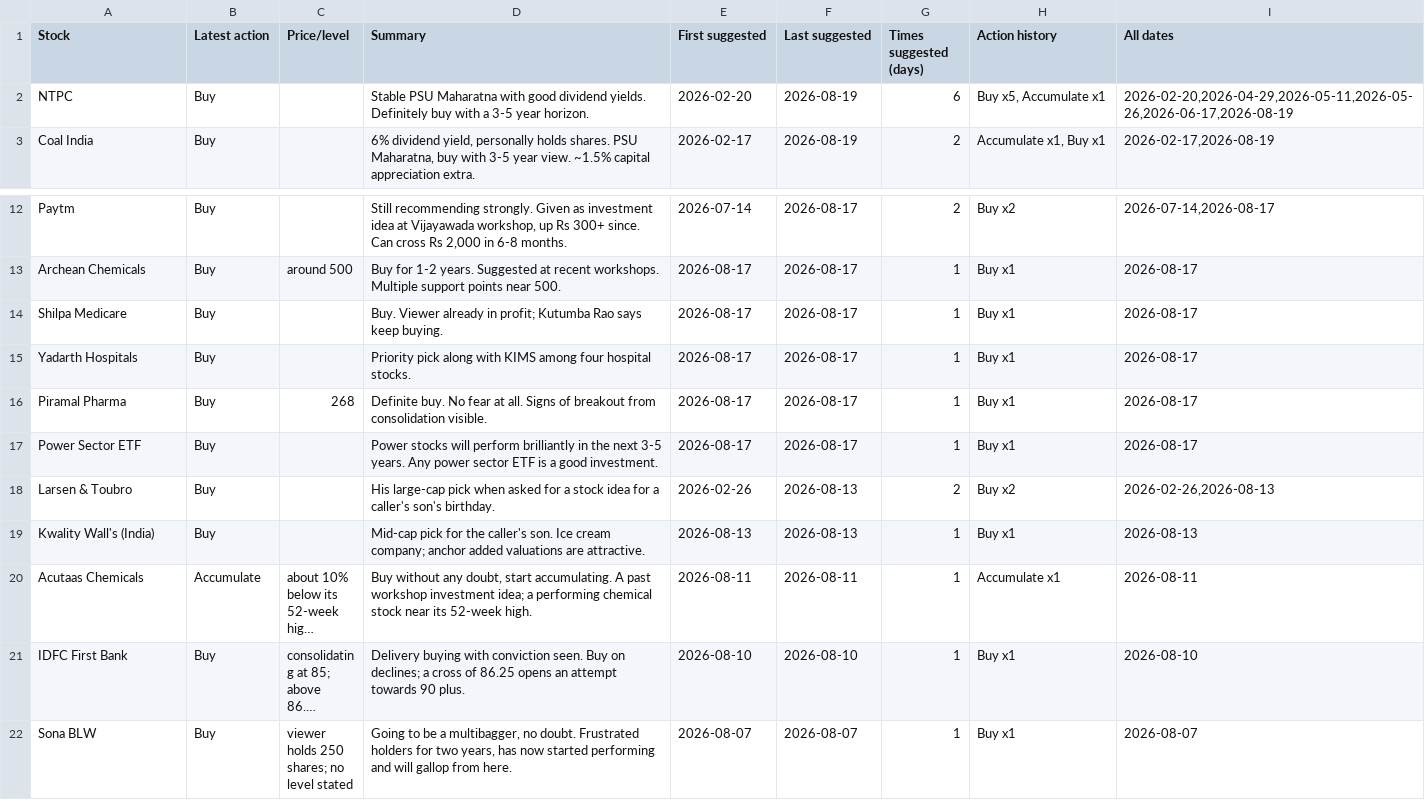
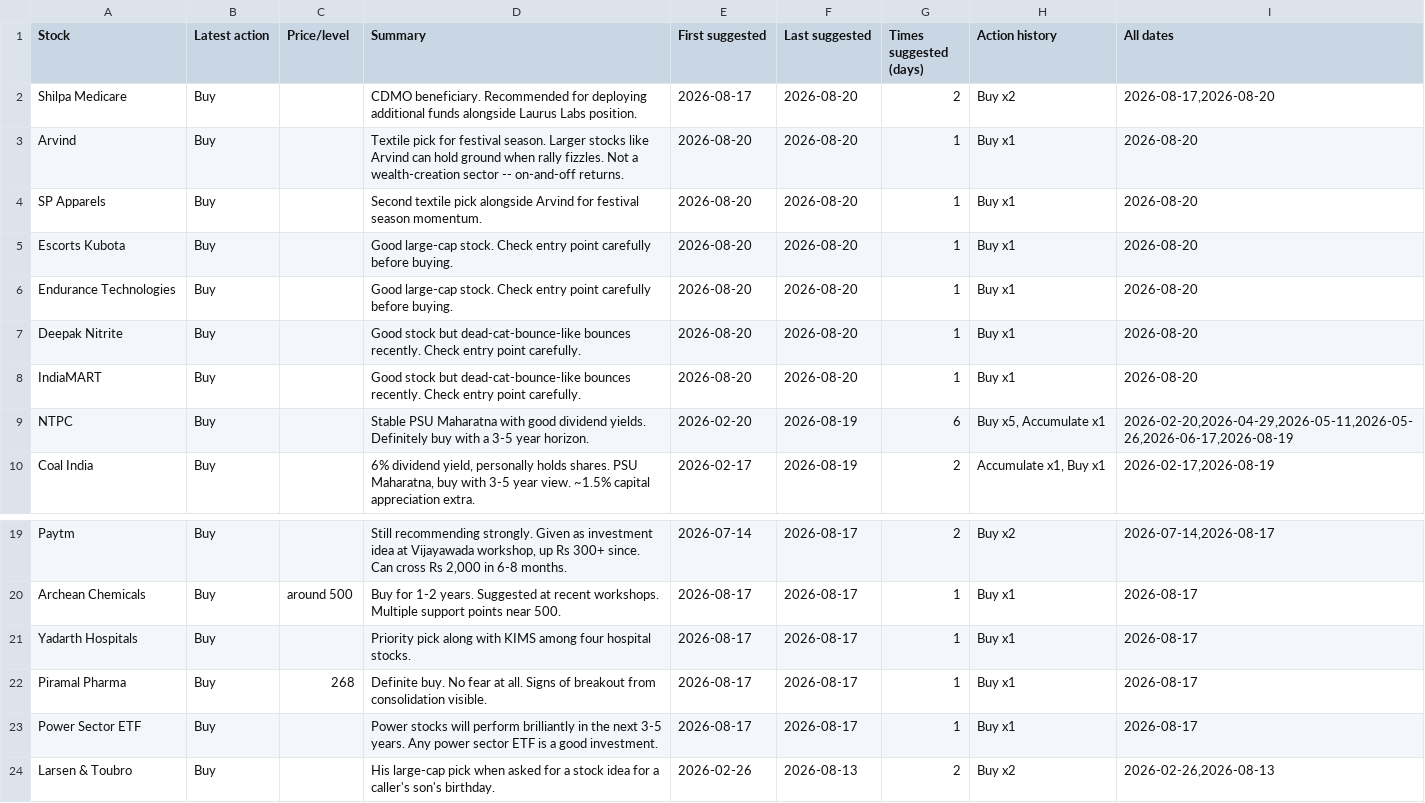
Before and after one commit to teja788/business_breakfast_youtube_summarizer, a CSV file: output/kutumba_rao/buy_recommendations.csv, drawn as a sheet; only a part is shown, gaps mark what is left out; the shorter side is filled out with more unchanged rows; long unchanged cells end in …; removed rows and columns are numbered as before the commit, all else as after; the diff names each change by its address in the sheet, - before the commit and + after, or states it on an @@ line.

```diff
--- a/output/kutumba_rao/buy_recommendations.csv
+++ b/output/kutumba_rao/buy_recommendations.csv
+row 2: Shilpa Medicare | Buy |  | CDMO beneficiary. Recommended for deploying additional funds alongside Laurus Labs position. | 2026-08-17 | 2026-08-20 | 2 | Buy x2 | 2026-08-17,2026-08-20
+row 3: Arvind | Buy |  | Textile pick for festival season. Larger stocks like Arvind can hold ground when rally fizzles. Not a wealth-creation sector -- on-and-off returns. | 2026-08-20 | 2026-08-20 | 1 | Buy x1 | 2026-08-20
+row 4: SP Apparels | Buy |  | Second textile pick alongside Arvind for festival season momentum. | 2026-08-20 | 2026-08-20 | 1 | Buy x1 | 2026-08-20
+row 5: Escorts Kubota | Buy |  | Good large-cap stock. Check entry point carefully before buying. | 2026-08-20 | 2026-08-20 | 1 | Buy x1 | 2026-08-20
+row 6: Endurance Technologies | Buy |  | Good large-cap stock. Check entry point carefully before buying. | 2026-08-20 | 2026-08-20 | 1 | Buy x1 | 2026-08-20
+row 7: Deepak Nitrite | Buy |  | Good stock but dead-cat-bounce-like bounces recently. Check entry point carefully. | 2026-08-20 | 2026-08-20 | 1 | Buy x1 | 2026-08-20
+row 8: IndiaMART | Buy |  | Good stock but dead-cat-bounce-like bounces recently. Check entry point carefully. | 2026-08-20 | 2026-08-20 | 1 | Buy x1 | 2026-08-20
-row 14: Shilpa Medicare | Buy |  | Buy. Viewer already in profit; Kutumba Rao says keep buying. | 2026-08-17 | 2026-08-17 | 1 | Buy x1 | 2026-08-17
```
Also changed, not shown: output/kranti/recommendations.csv, output/kutumba_rao/recommendations.csv, 19 other files.
